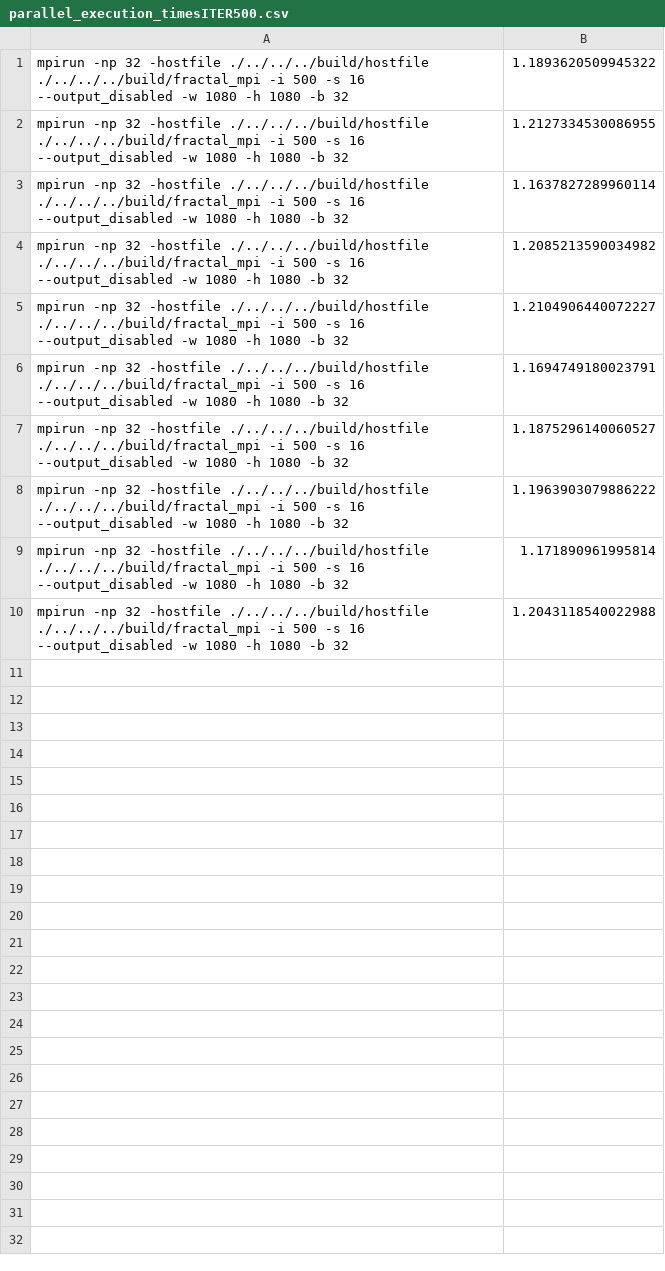
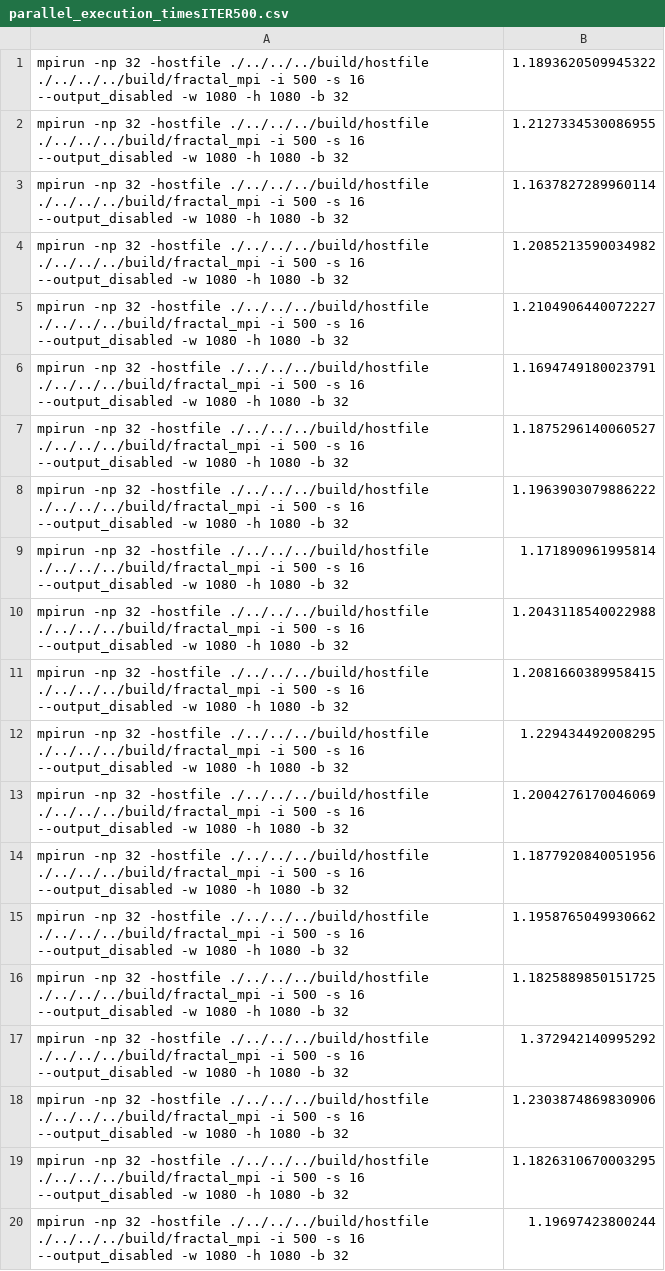
Before and after one commit to FrancoYudica/DistributedFractals, a CSV file: whitepaper/experiments/iter_size_var/raw_data/parallel_execution_timesITER500.csv, drawn as a sheet; the diff names each change by its address in the sheet, - before the commit and + after, or states it on an @@ line.

```diff
--- a/whitepaper/experiments/iter_size_var/raw_data/parallel_execution_timesITER500.csv
+++ b/whitepaper/experiments/iter_size_var/raw_data/parallel_execution_timesITER500.csv
+row 11: mpirun -np 32 -hostfile ./../../../build/hostfile ./../../../build/fractal_mpi -i 500 -s 16 --output_disabled -w 1080 -h 1080 -b 32 | 1.2081660389958415
+row 12: mpirun -np 32 -hostfile ./../../../build/hostfile ./../../../build/fractal_mpi -i 500 -s 16 --output_disabled -w 1080 -h 1080 -b 32 | 1.229434492008295
+row 13: mpirun -np 32 -hostfile ./../../../build/hostfile ./../../../build/fractal_mpi -i 500 -s 16 --output_disabled -w 1080 -h 1080 -b 32 | 1.2004276170046069
+row 14: mpirun -np 32 -hostfile ./../../../build/hostfile ./../../../build/fractal_mpi -i 500 -s 16 --output_disabled -w 1080 -h 1080 -b 32 | 1.1877920840051956
+row 15: mpirun -np 32 -hostfile ./../../../build/hostfile ./../../../build/fractal_mpi -i 500 -s 16 --output_disabled -w 1080 -h 1080 -b 32 | 1.1958765049930662
+row 16: mpirun -np 32 -hostfile ./../../../build/hostfile ./../../../build/fractal_mpi -i 500 -s 16 --output_disabled -w 1080 -h 1080 -b 32 | 1.1825889850151725
+row 17: mpirun -np 32 -hostfile ./../../../build/hostfile ./../../../build/fractal_mpi -i 500 -s 16 --output_disabled -w 1080 -h 1080 -b 32 | 1.372942140995292
+row 18: mpirun -np 32 -hostfile ./../../../build/hostfile ./../../../build/fractal_mpi -i 500 -s 16 --output_disabled -w 1080 -h 1080 -b 32 | 1.2303874869830906
+row 19: mpirun -np 32 -hostfile ./../../../build/hostfile ./../../../build/fractal_mpi -i 500 -s 16 --output_disabled -w 1080 -h 1080 -b 32 | 1.1826310670003295
+row 20: mpirun -np 32 -hostfile ./../../../build/hostfile ./../../../build/fractal_mpi -i 500 -s 16 --output_disabled -w 1080 -h 1080 -b 32 | 1.19697423800244
```
Also changed, not shown: whitepaper/experiments/iter_size_var/raw_data/parallel_execution_timesITER100.csv, whitepaper/experiments/iter_size_var/raw_data/parallel_execution_timesITER1000.csv.
